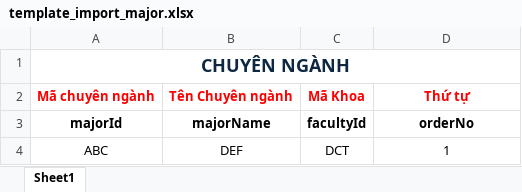
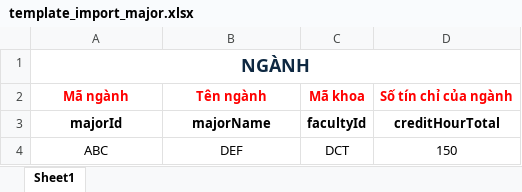
Before and after one commit to thuyngocmaithy/learning-app, an Excel workbook: public/TemplateImport/template_import_major.xlsx, sheet Sheet1, drawn as a sheet; values as stored, in another font and other column widths than the file's, no borders; removed rows and columns are numbered as before the commit, all else as after; the diff names each change by its address in the sheet, - before the commit and + after, or states it on an @@ line.

```diff
--- a/public/TemplateImport/template_import_major.xlsx (sheet Sheet1)
+++ b/public/TemplateImport/template_import_major.xlsx (sheet Sheet1)
-A1: CHUYÊN NGÀNH
+A1: NGÀNH
-row 2: Mã chuyên ngành | Tên Chuyên ngành | Mã Khoa | Thứ tự
+row 2: Mã ngành | Tên ngành | Mã khoa | Số tín chỉ của ngành
-D3: orderNo
+D3: creditHourTotal
-D4: 1
+D4: 150
```
Also changed, not shown: public/TemplateImport/template_import_faculty.xlsx, 45 other files.
